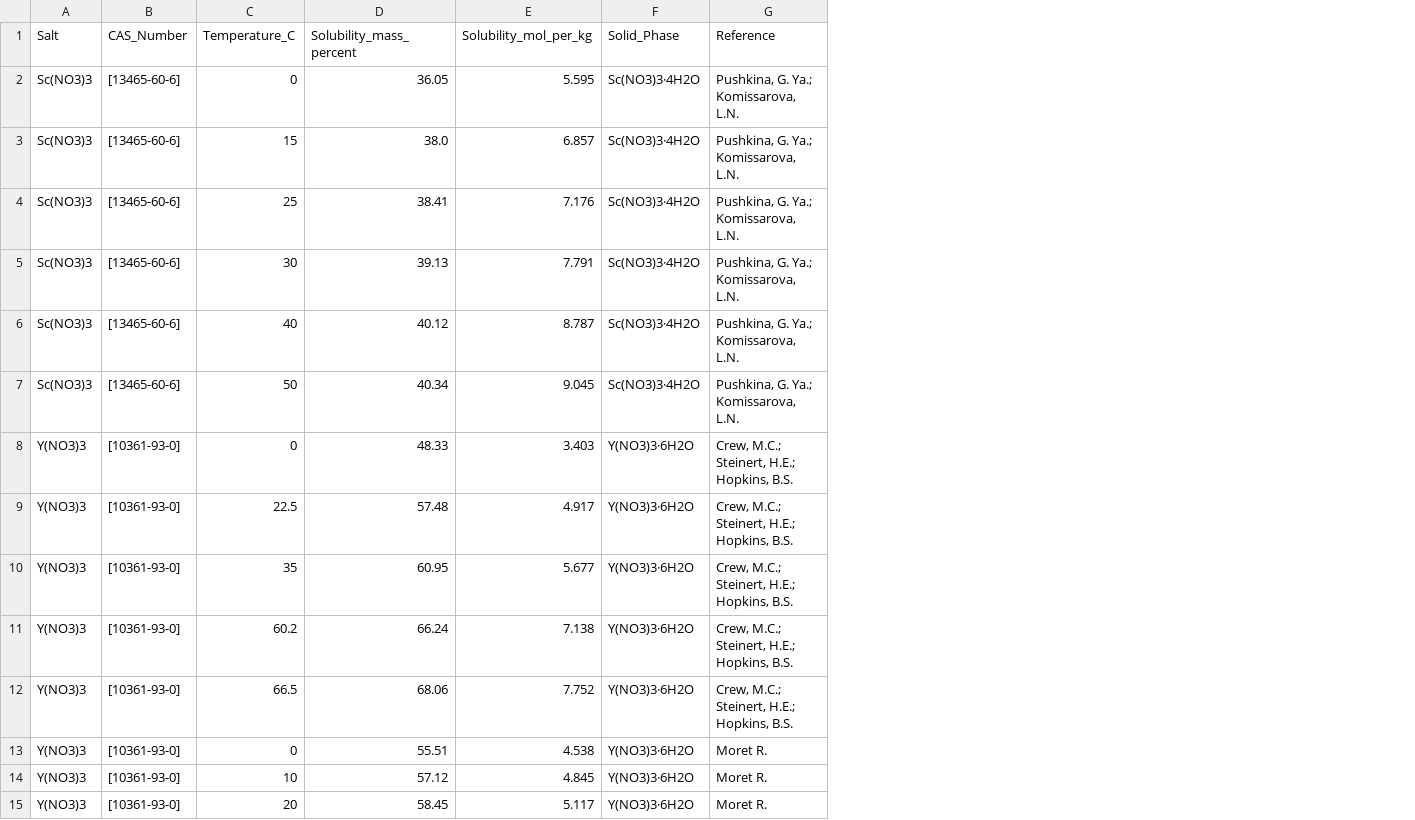
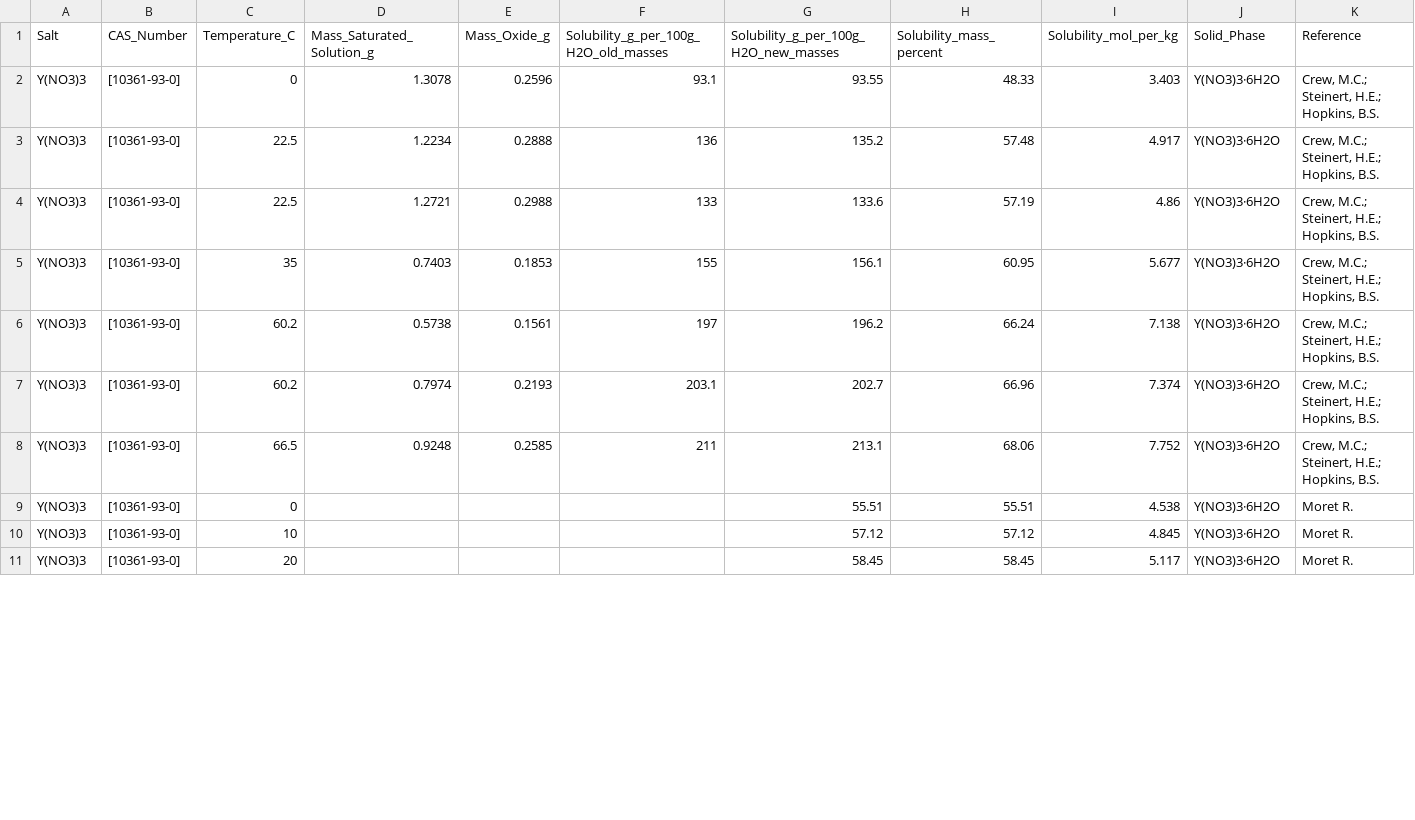
Before and after one commit to polaires/sort_binary_aqueous, a CSV file: SDS-13_solubility_data.csv, drawn as a sheet; only a part is shown; removed rows and columns are numbered as before the commit, all else as after; rows hold the shown columns only; the diff names each change by its address in the sheet, - before the commit and + after, or states it on an @@ line.

```diff
--- a/SDS-13_solubility_data.csv
+++ b/SDS-13_solubility_data.csv
+column D (Mass_Saturated_Solution_g), rows 2-3: 1.3078 | 1.2234; rows 5-6: 0.7403 | 0.5738; row 8: 0.9248
+column E (Mass_Oxide_g), rows 2-3: 0.2596 | 0.2888; rows 5-6: 0.1853 | 0.1561; row 8: 0.2585
+column F, rows 1-3: Solubility_g_per_100g_H2O_old_masses | 93.1 | 136; rows 5-6: 155 | 197; row 8: 211
+column G, rows 1-3: Solubility_g_per_100g_H2O_new_masses | 93.55 | 135.2; rows 5-6: 156.1 | 196.2; rows 8-11: 213.1 | 55.51 | 57.12 | 58.45
-row 2: Sc(NO3)3 | [13465-60-6] | 0 | 36.05 | 5.595 | Sc(NO3)3·4H2O | Pushkina, G. Ya.; Komissarova, L.N.
-row 3: Sc(NO3)3 | [13465-60-6] | 15 | 38.0 | 6.857 | Sc(NO3)3·4H2O | Pushkina, G. Ya.; Komissarova, L.N.
-row 4: Sc(NO3)3 | [13465-60-6] | 25 | 38.41 | 7.176 | Sc(NO3)3·4H2O | Pushkina, G. Ya.; Komissarova, L.N.
-row 5: Sc(NO3)3 | [13465-60-6] | 30 | 39.13 | 7.791 | Sc(NO3)3·4H2O | Pushkina, G. Ya.; Komissarova, L.N.
-row 6: Sc(NO3)3 | [13465-60-6] | 40 | 40.12 | 8.787 | Sc(NO3)3·4H2O | Pushkina, G. Ya.; Komissarova, L.N.
-row 7: Sc(NO3)3 | [13465-60-6] | 50 | 40.34 | 9.045 | Sc(NO3)3·4H2O | Pushkina, G. Ya.; Komissarova, L.N.
+row 4: Y(NO3)3 | [10361-93-0] | 22.5 | 1.2721 | 0.2988 | 133 | 133.6 | 57.19 | 4.86 | Y(NO3)3·6H2O | Crew, M.C.; Steinert, H.E.; Hopkins, B.S.
+row 7: Y(NO3)3 | [10361-93-0] | 60.2 | 0.7974 | 0.2193 | 203.1 | 202.7 | 66.96 | 7.374 | Y(NO3)3·6H2O | Crew, M.C.; Steinert, H.E.; Hopkins, B.S.
```
Also changed, not shown: 2 other files.
